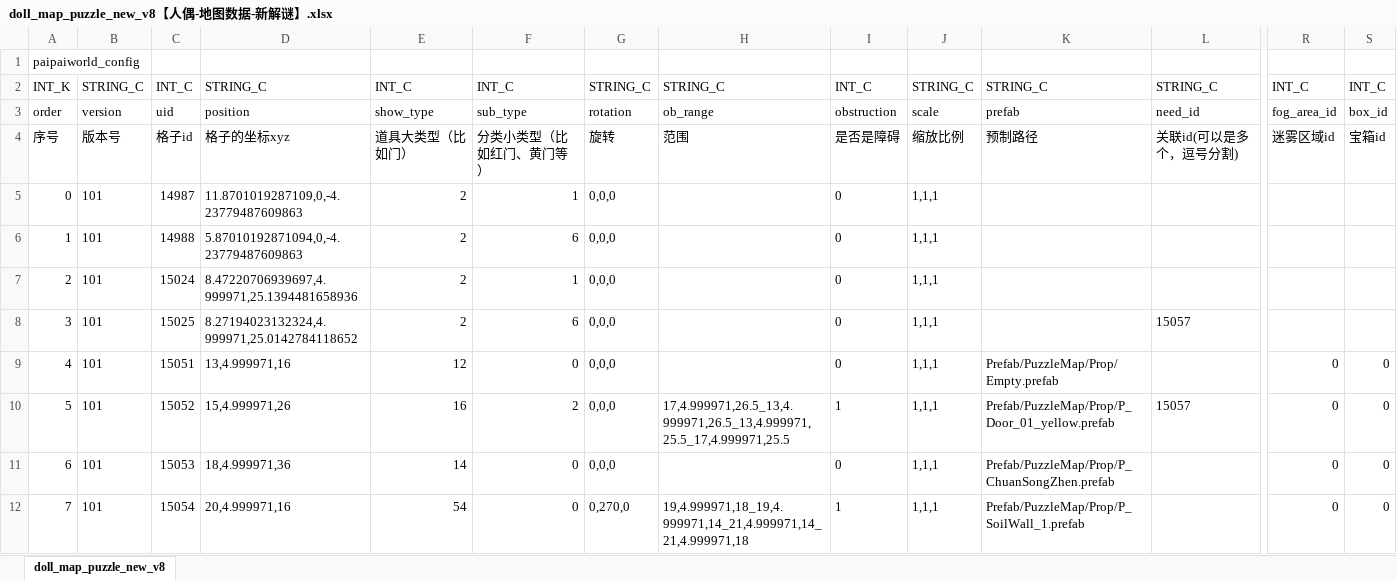
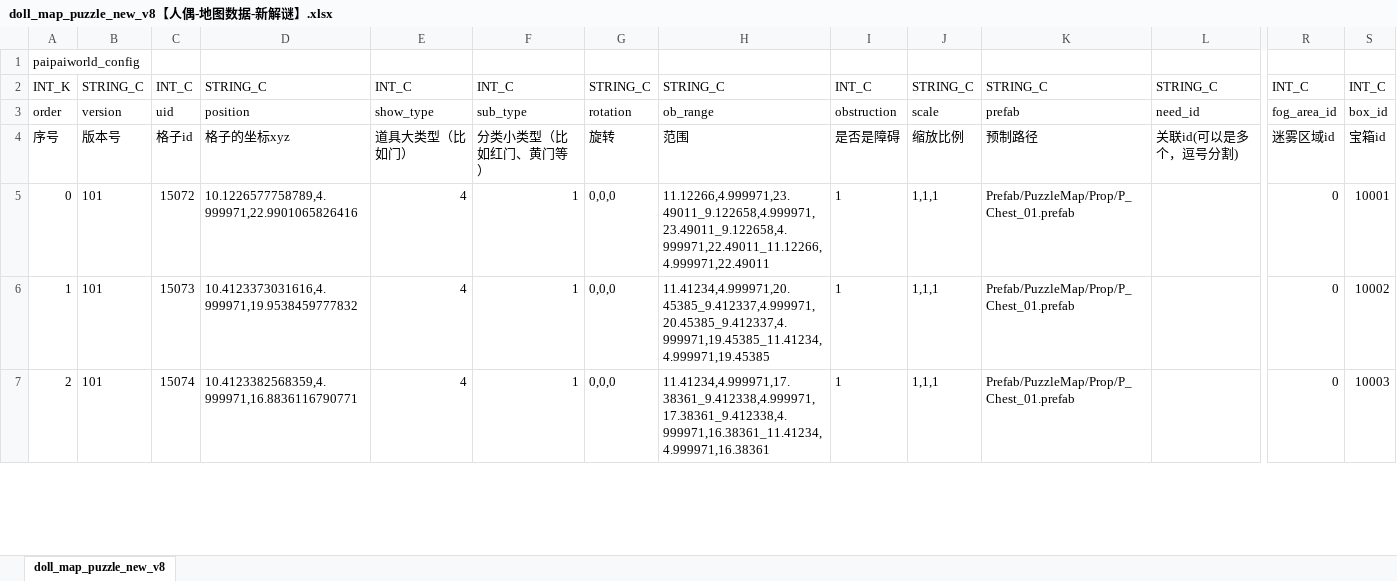
Before and after one commit to chensusu123/myfirsthub, an Excel workbook: servers/maze_main_server/conf.d/data/doll_map_puzzle_new_v8【人偶-地图数据-新解谜】.xlsx, sheet doll_map_puzzle_new_v8, drawn as a sheet; only a part is shown, gaps mark what is left out; values as stored, in another font and other column widths than the file's, no borders; removed rows and columns are numbered as before the commit, all else as after; rows hold the shown columns only; the diff covers the shown part only; the diff names each change by its address in the sheet, - before the commit and + after, or states it on an @@ line.

```diff
--- a/servers/maze_main_server/conf.d/data/doll_map_puzzle_new_v8【人偶-地图数据-新解谜】.xlsx (sheet doll_map_puzzle_new_v8)
+++ b/servers/maze_main_server/conf.d/data/doll_map_puzzle_new_v8【人偶-地图数据-新解谜】.xlsx (sheet doll_map_puzzle_new_v8)
-row 5: 0 | 101 | 14987 | 11.8701019287109,0,-4.23779487609863 | 2 | 1 | 0,0,0 |  | 0 | 1,1,1
-row 6: 1 | 101 | 14988 | 5.87010192871094,0,-4.23779487609863 | 2 | 6 | 0,0,0 |  | 0 | 1,1,1
-row 7: 2 | 101 | 15024 | 8.47220706939697,4.999971,25.1394481658936 | 2 | 1 | 0,0,0 |  | 0 | 1,1,1
-row 8: 3 | 101 | 15025 | 8.27194023132324,4.999971,25.0142784118652 | 2 | 6 | 0,0,0 |  | 0 | 1,1,1 |  | 15057
@@ column A renumbered from row 5 down @@
-C5: 15051
+C5: 15072
-D5: 13,4.999971,16
+D5: 10.1226577758789,4.999971,22.9901065826416
-E5: 12
+E5: 4
-F5: 0
+F5: 1
-H5: (empty)
+H5: 11.12266,4.999971,23.49011_9.122658,4.999971,23.49011_9.122658,4.999971,22.49011_11.12266,4.999971,22.49011
-I5: 0
+I5: 1
-K5: Prefab/PuzzleMap/Prop/Empty.prefab
+K5: Prefab/PuzzleMap/Prop/P_Chest_01.prefab
-S5: 0
+S5: 10001
-C6: 15052
+C6: 15073
-D6: 15,4.999971,26
+D6: 10.4123373031616,4.999971,19.9538459777832
-E6: 16
+E6: 4
-F6: 2
+F6: 1
-H6: 17,4.999971,26.5_13,4.999971,26.5_13,4.999971,25.5_17,4.999971,25.5
+H6: 11.41234,4.999971,20.45385_9.412337,4.999971,20.45385_9.412337,4.999971,19.45385_11.41234,4.999971,19.45385
-K6: Prefab/PuzzleMap/Prop/P_Door_01_yellow.prefab
+K6: Prefab/PuzzleMap/Prop/P_Chest_01.prefab
-L6: 15057
+L6: (empty)
-S6: 0
+S6: 10002
-C7: 15053
+C7: 15074
-D7: 18,4.999971,36
+D7: 10.4123382568359,4.999971,16.8836116790771
-E7: 14
+E7: 4
-F7: 0
+F7: 1
-H7: (empty)
+H7: 11.41234,4.999971,17.38361_9.412338,4.999971,17.38361_9.412338,4.999971,16.38361_11.41234,4.999971,16.38361
-I7: 0
+I7: 1
-K7: Prefab/PuzzleMap/Prop/P_ChuanSongZhen.prefab
+K7: Prefab/PuzzleMap/Prop/P_Chest_01.prefab
-S7: 0
+S7: 10003
-row 12: 7 | 101 | 15054 | 20,4.999971,16 | 54 | 0 | 0,270,0 | 19,4.999971,18_19,4.999971,14_21,4.999971,14_21,4.999971,18 | 1 | 1,1,1 | Prefab/PuzzleMap/Prop/P_SoilWall_1.prefab |  | 0 | 0
```
Also changed, not shown: 11 removed rows and 50 edited cells elsewhere in this sheet, servers/maze_main_server/conf.d/data/git_version_v8【配表版本号】.xlsx, 1 other file.
